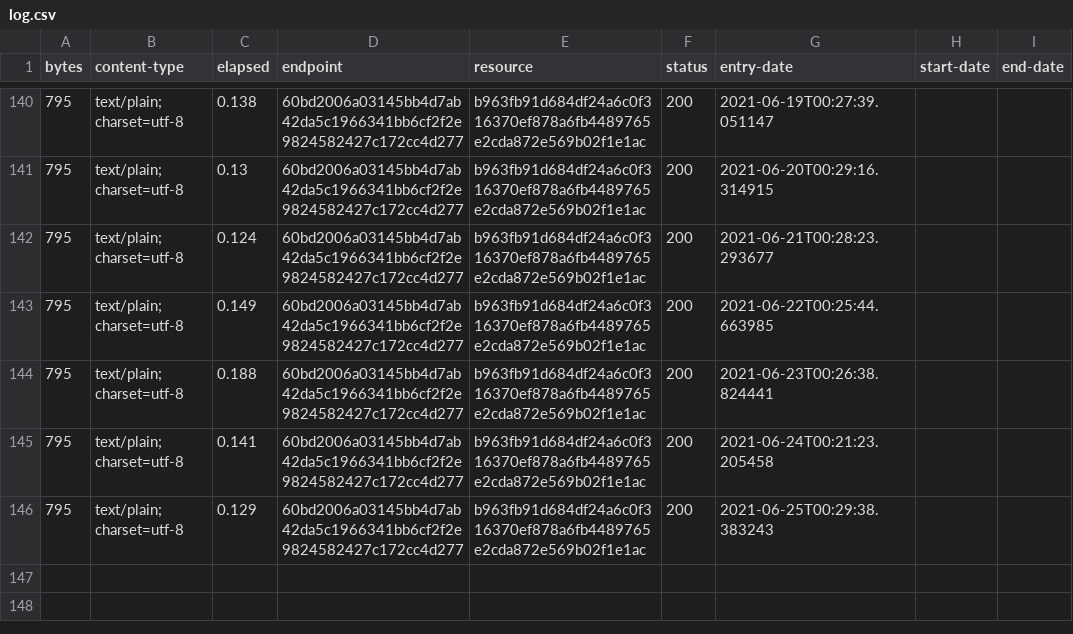
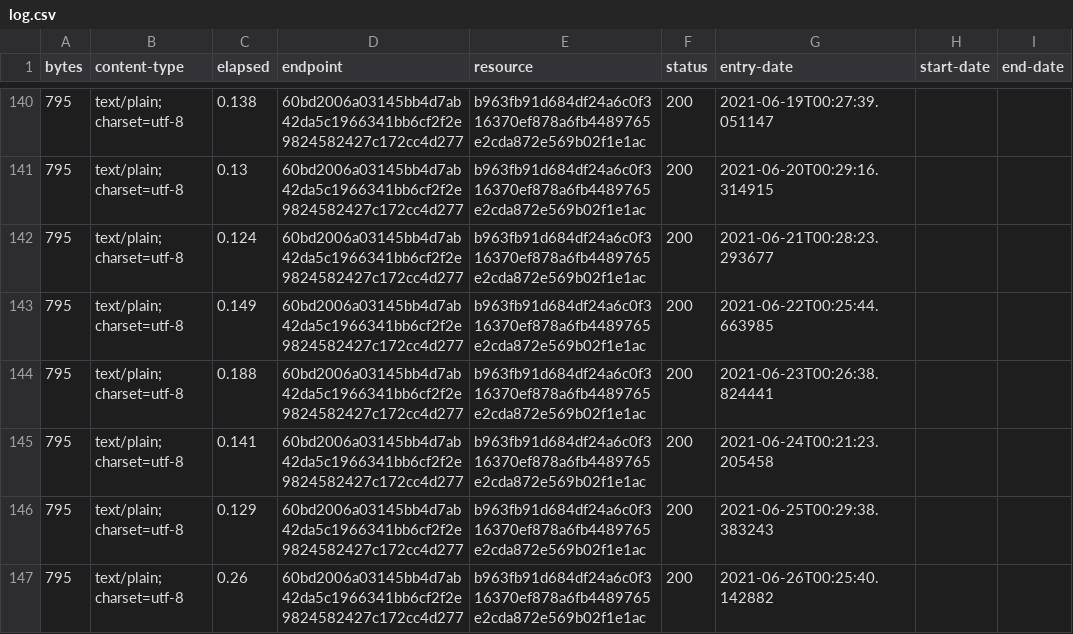
Before and after one commit to digital-land/neighbourhood-plan-collection, a CSV file: collection/log.csv, drawn as a sheet; only a part is shown, gaps mark what is left out; the diff names each change by its address in the sheet, - before the commit and + after, or states it on an @@ line.

Commit message:
Collection 2021-06-26

```diff
--- a/collection/log.csv
+++ b/collection/log.csv
+row 147: 795 | text/plain; charset=utf-8 | 0.26 | 60bd2006a03145bb4d7ab42da5c1966341bb6cf2f2e9824582427c172cc4d277 | b963fb91d684df24a6c0f316370ef878a6fb4489765e2cda872e569b02f1e1ac | 200 | 2021-06-26T00:25:40.142882
```
